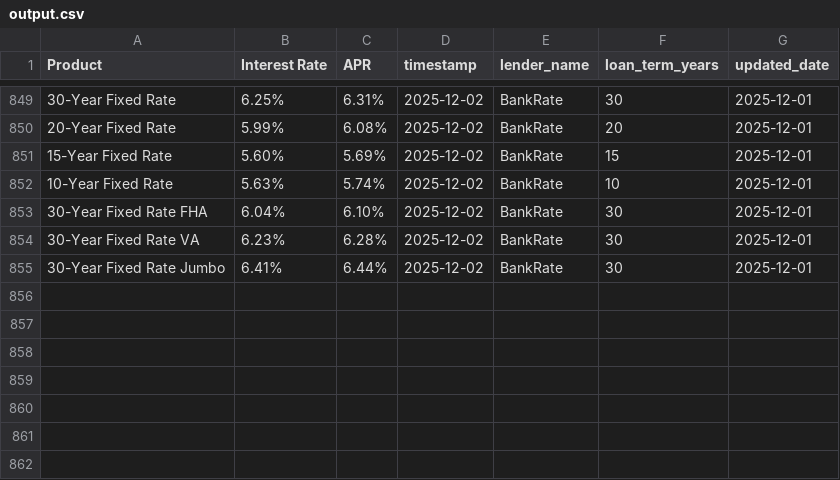
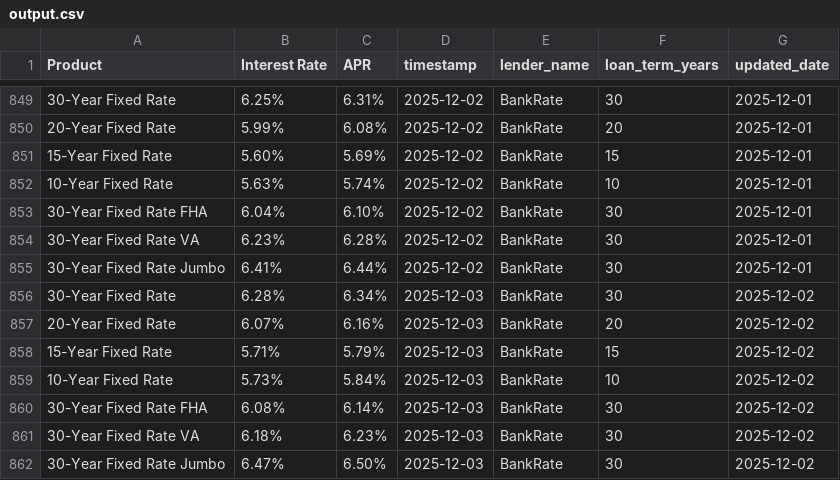
Before and after one commit to Anujt97/bankrate-scraper, a CSV file: output.csv, drawn as a sheet; only a part is shown, gaps mark what is left out; the diff names each change by its address in the sheet, - before the commit and + after, or states it on an @@ line.

```diff
--- a/output.csv
+++ b/output.csv
+row 856: 30-Year Fixed Rate | 6.28% | 6.34% | 2025-12-03 | BankRate | 30 | 2025-12-02
+row 857: 20-Year Fixed Rate | 6.07% | 6.16% | 2025-12-03 | BankRate | 20 | 2025-12-02
+row 858: 15-Year Fixed Rate | 5.71% | 5.79% | 2025-12-03 | BankRate | 15 | 2025-12-02
+row 859: 10-Year Fixed Rate | 5.73% | 5.84% | 2025-12-03 | BankRate | 10 | 2025-12-02
+row 860: 30-Year Fixed Rate FHA | 6.08% | 6.14% | 2025-12-03 | BankRate | 30 | 2025-12-02
+row 861: 30-Year Fixed Rate VA | 6.18% | 6.23% | 2025-12-03 | BankRate | 30 | 2025-12-02
+row 862: 30-Year Fixed Rate Jumbo | 6.47% | 6.50% | 2025-12-03 | BankRate | 30 | 2025-12-02
```
Also changed, not shown: 2 other files.
